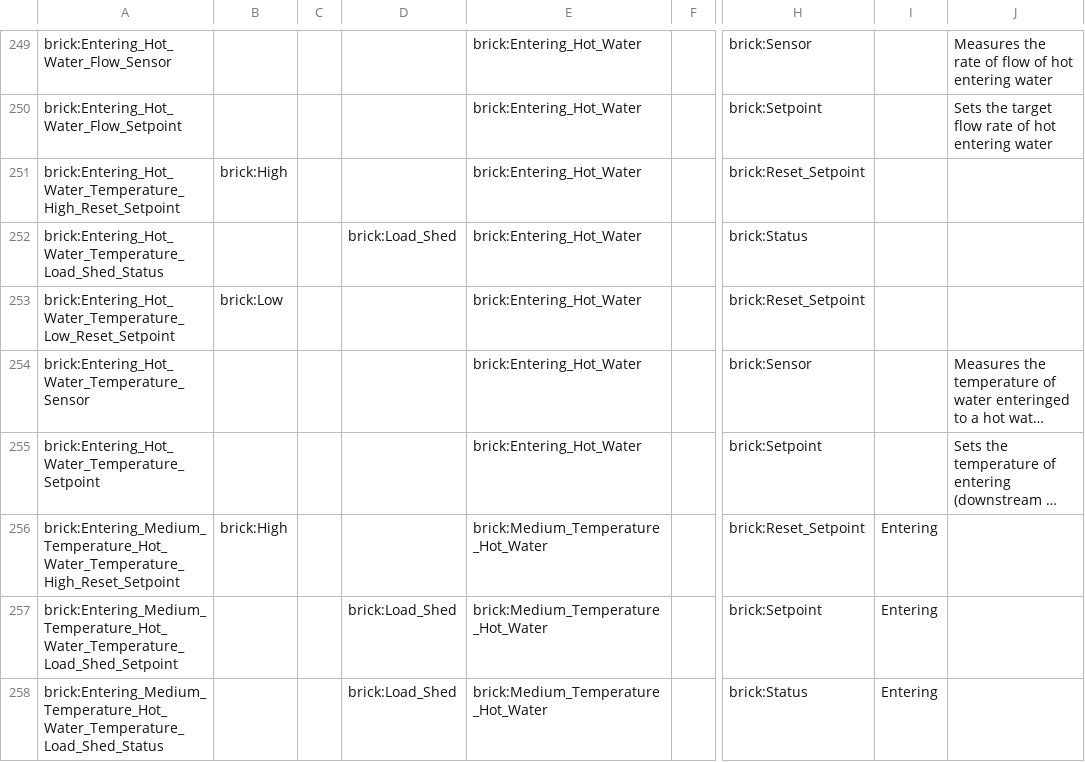
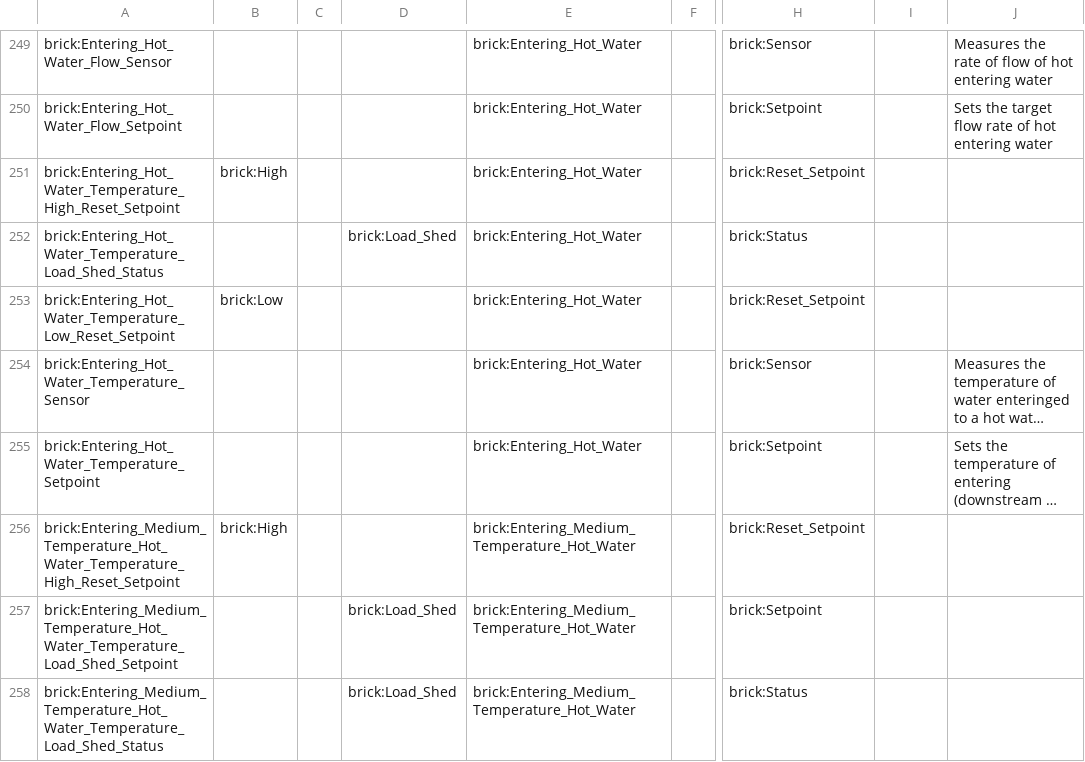
Before and after one commit to BrickSchema/Brick, a CSV file: bricksrc/points.csv, drawn as a sheet; only a part is shown, gaps mark what is left out; long unchanged cells end in …; the diff covers the shown part only; the diff names each change by its address in the sheet, - before the commit and + after, or states it on an @@ line.

Commit message:
Define all point attributes [no ci]

```diff
--- a/bricksrc/points.csv
+++ b/bricksrc/points.csv
-E256:E258: brick:Medium_Temperature_Hot_Water
+E256:E258: brick:Entering_Medium_Temperature_Hot_Water
-I256:I258: Entering
+I256:I258: (empty)
```
Also changed, not shown: 93 edited cells elsewhere in this file.
